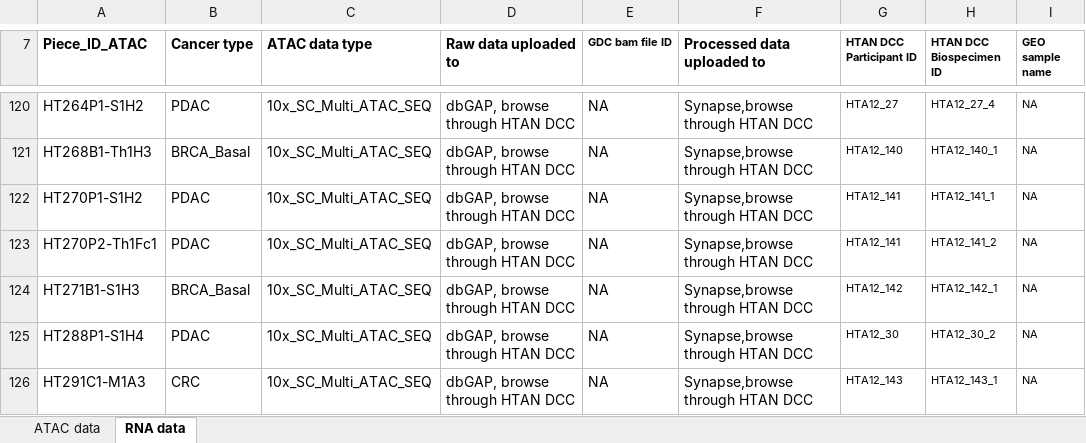
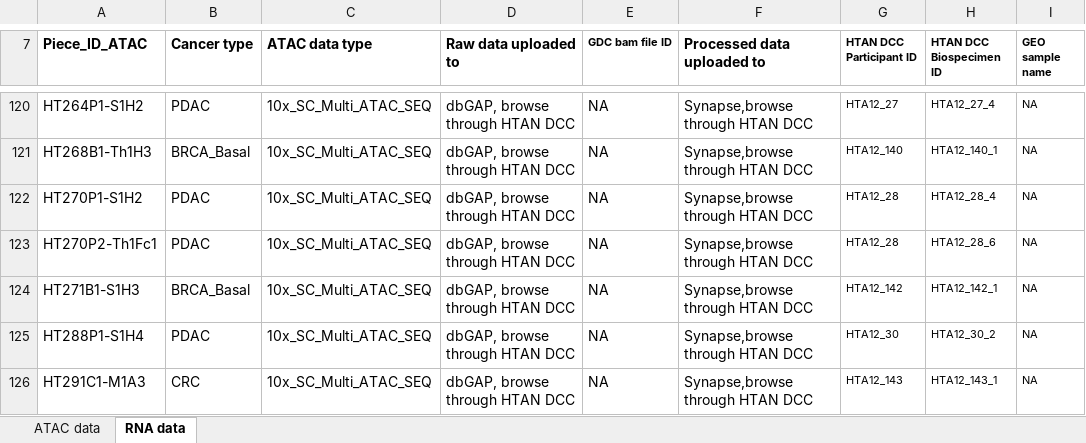
Before and after one commit to ding-lab/PanCan_snATAC_publication, an Excel workbook: Sample_ID_Lookup_table_in_repositories.xlsx, sheet RNA data, drawn as a sheet; only a part is shown, gaps mark what is left out; values as stored, in another font and other column widths than the file's, no borders; conditional formats not drawn; the diff names each change by its address in the sheet, - before the commit and + after, or states it on an @@ line.

Commit message:
Fix one sample ids in the lookup table

```diff
--- a/Sample_ID_Lookup_table_in_repositories.xlsx (sheet RNA data)
+++ b/Sample_ID_Lookup_table_in_repositories.xlsx (sheet RNA data)
-G122:G123 (HTAN DCC Participant ID): HTA12_141
+G122:G123 (HTAN DCC Participant ID): HTA12_28
-H122 (HTAN DCC Biospecimen ID): HTA12_141_1
+H122 (HTAN DCC Biospecimen ID): HTA12_28_4
-H123 (HTAN DCC Biospecimen ID): HTA12_141_2
+H123 (HTAN DCC Biospecimen ID): HTA12_28_6
```
